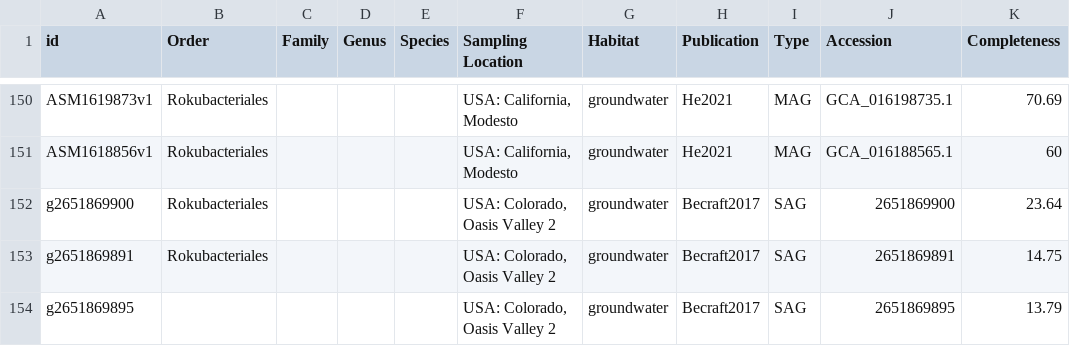
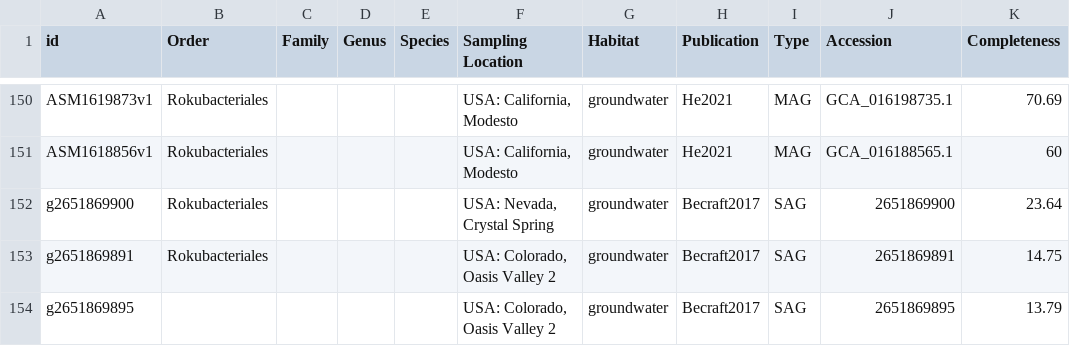
Before and after one commit to ZarulHanifah/Rokubacteria, a CSV file: input_folder/metadata.csv, drawn as a sheet; only a part is shown, gaps mark what is left out; the diff names each change by its address in the sheet, - before the commit and + after, or states it on an @@ line.

Commit message:
g2651869900 is from Crystal Spring, Nevada

```diff
--- a/input_folder/metadata.csv
+++ b/input_folder/metadata.csv
-F152 (Sampling Location): USA: Colorado, Oasis Valley 2
+F152 (Sampling Location): USA: Nevada, Crystal Spring
```
